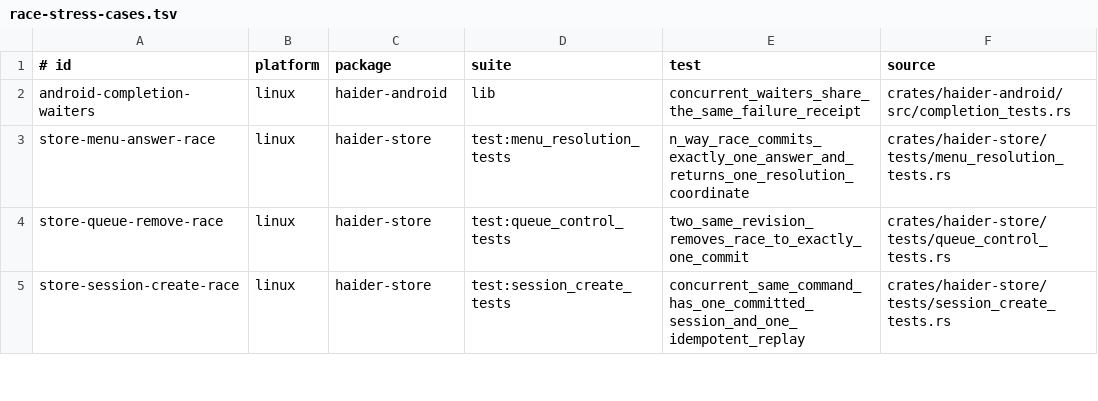
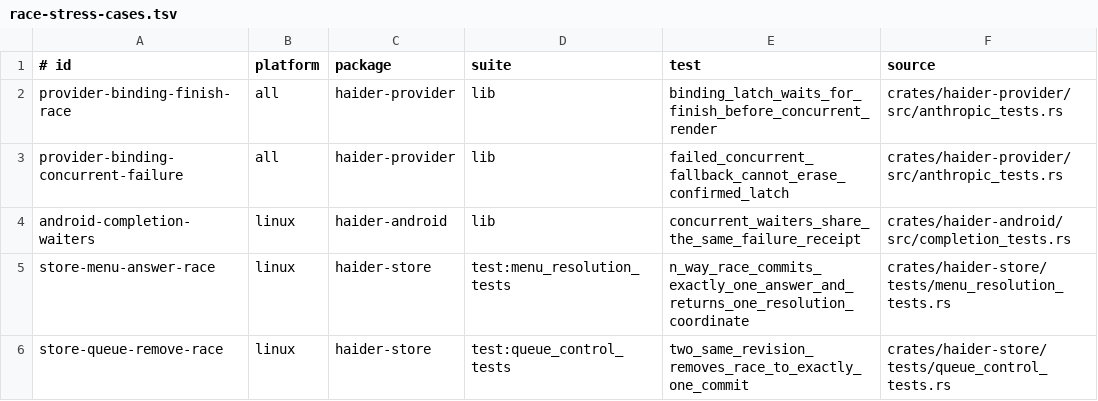
Before and after one commit to Rizzist/haider-agent, a TSV file: scripts/race-stress-cases.tsv, drawn as a sheet; only a part is shown; the shorter side is filled out with more unchanged rows.

Commit message:
fix(provider): group stream context and catalog binding races

```diff
--- a/scripts/race-stress-cases.tsv
+++ b/scripts/race-stress-cases.tsv
@@ -1,2 +1,4 @@
 # id	platform	package	suite	test	source
+provider-binding-finish-race	all	haider-provider	lib	binding_latch_waits_for_finish_before_concurrent_render	crates/haider-provider/src/anthropic_tests.rs
+provider-binding-concurrent-failure	all	haider-provider	lib	failed_concurrent_fallback_cannot_erase_confirmed_latch	crates/haider-provider/src/anthropic_tests.rs
 android-completion-waiters	linux	haider-android	lib	concurrent_waiters_share_the_same_failure_receipt	crates/haider-android/src/completion_tests.rs
```
Also changed, not shown: 1 other file.
